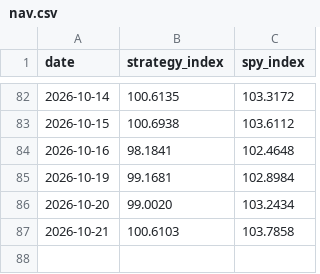
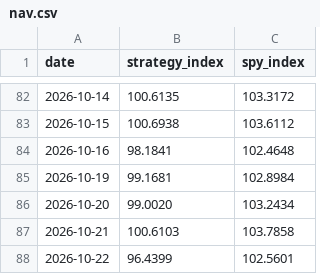
Before and after one commit to aterhune19845/trade-signals, a CSV file: performance/nav.csv, drawn as a sheet; only a part is shown, gaps mark what is left out; the diff names each change by its address in the sheet, - before the commit and + after, or states it on an @@ line.

```diff
--- a/performance/nav.csv
+++ b/performance/nav.csv
+row 88: 2026-10-22 | 96.4399 | 102.5601
```
Also changed, not shown: 3 other files.
